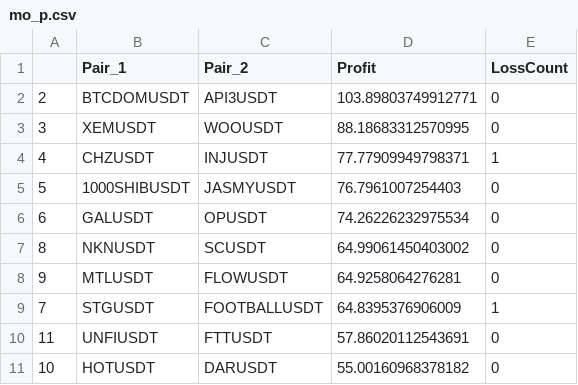
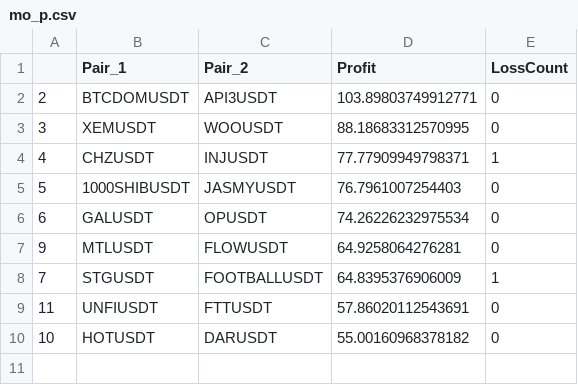
Before and after one commit to snowswirlin/test, a CSV file: mo_p.csv, drawn as a sheet.

Commit message:
Update mo_p.csv

```diff
--- a/mo_p.csv
+++ b/mo_p.csv
@@ -6,3 +6,2 @@
 6,GALUSDT,OPUSDT,74.26226232975534,0
-8,NKNUSDT,SCUSDT,64.99061450403002,0
 9,MTLUSDT,FLOWUSDT,64.9258064276281,0
```
